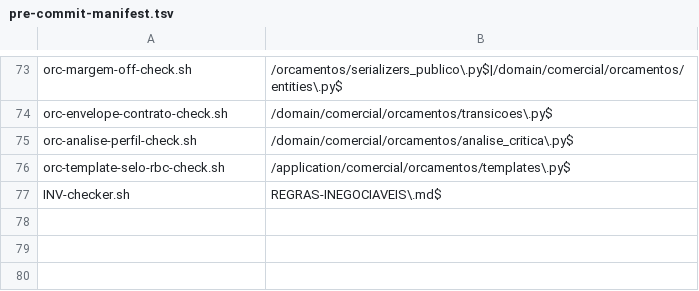
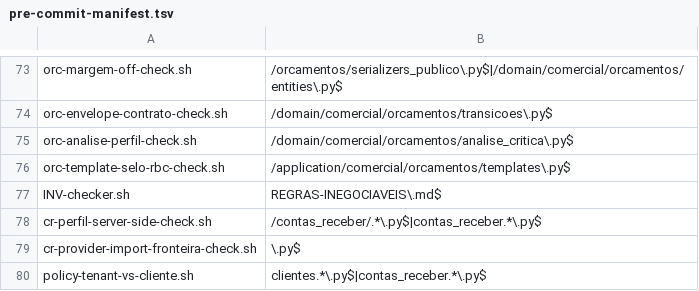
Before and after one commit to roldaobatista/Certificado-Calibracao, a TSV file: .claude/hooks/pre-commit-manifest.tsv, drawn as a sheet; only a part is shown, gaps mark what is left out; the diff names each change by its address in the sheet, - before the commit and + after, or states it on an @@ line.

```diff
--- a/.claude/hooks/pre-commit-manifest.tsv
+++ b/.claude/hooks/pre-commit-manifest.tsv
+row 78: cr-perfil-server-side-check.sh | /contas_receber/.*\.py$|contas_receber.*\.py$
+row 79: cr-provider-import-fronteira-check.sh | \.py$
+row 80: policy-tenant-vs-cliente.sh | clientes.*\.py$|contas_receber.*\.py$
```
Also changed, not shown: 8 other files.
